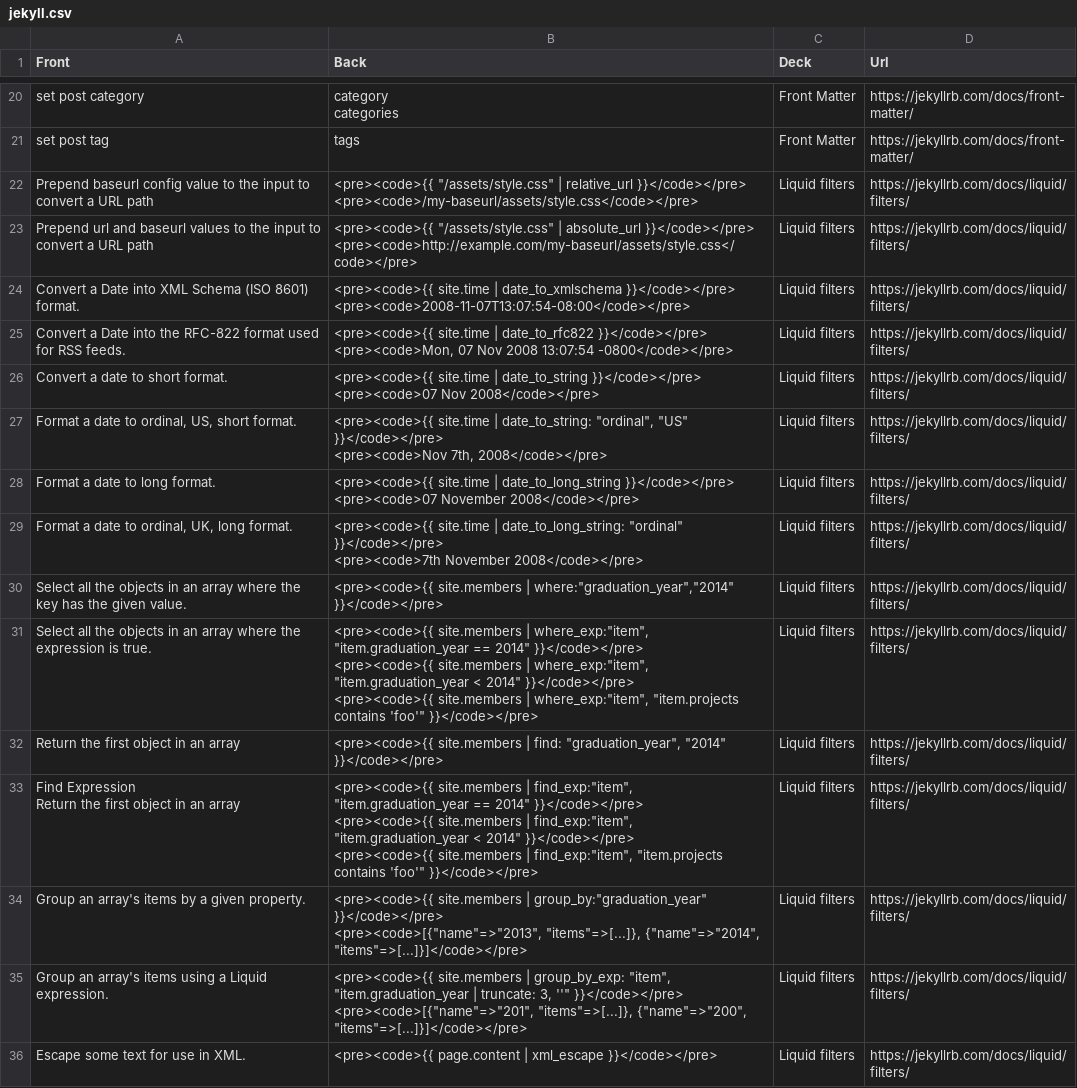
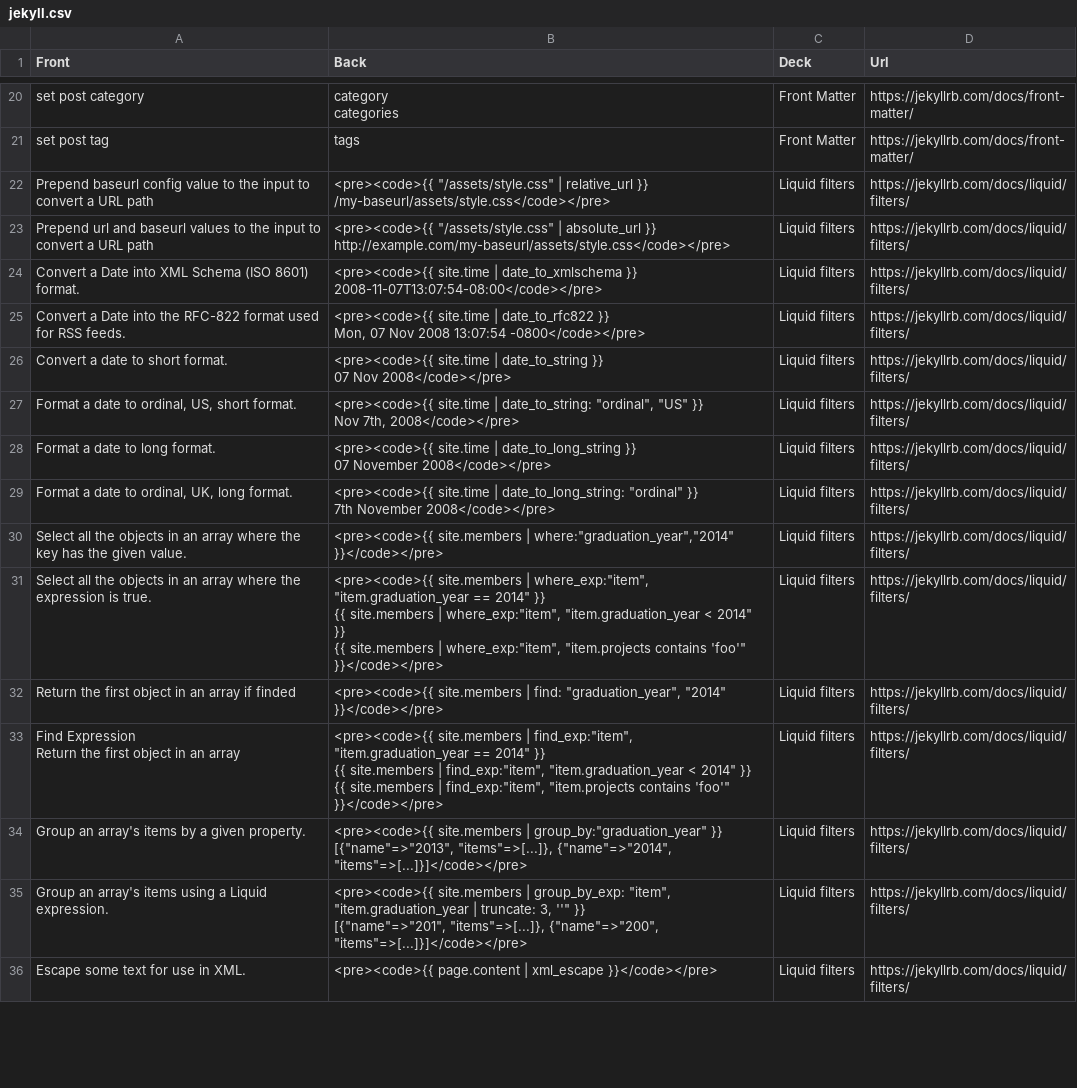
Before and after one commit to nanhualyq/nanhualyq.github.io, a CSV file: _data/jekyll.csv, drawn as a sheet; only a part is shown, gaps mark what is left out; ↵ is a line break in a cell; the diff covers the shown part only; the diff names each change by its address in the sheet, - before the commit and + after, or states it on an @@ line.

Commit message:
remove unused tag

```diff
--- a/_data/jekyll.csv
+++ b/_data/jekyll.csv
-B22 (Back): …| relative_url }}</code></pre> ↵ <pre><code>/my-baseurl/assets/style.css</code></pre>
+B22 (Back): …| relative_url }} ↵ /my-baseurl/assets/style.css</code></pre>
-B23 (Back): …| absolute_url }}</code></pre> ↵ <pre><code>http://example.com/my-baseurl/assets/style.css</code></pre>
+B23 (Back): …| absolute_url }} ↵ http://example.com/my-baseurl/assets/style.css</code></pre>
-B24 (Back): …| date_to_xmlschema }}</code></pre> ↵ <pre><code>2008-11-07T13:07:54-08:00</code></pre>
+B24 (Back): …| date_to_xmlschema }} ↵ 2008-11-07T13:07:54-08:00</code></pre>
-B25 (Back): …| date_to_rfc822 }}</code></pre> ↵ <pre><code>Mon, 07 Nov…
+B25 (Back): …| date_to_rfc822 }} ↵ Mon, 07 Nov…
-B26 (Back): …| date_to_string }}</code></pre> ↵ <pre><code>07 Nov 2008</code></pre>
+B26 (Back): …| date_to_string }} ↵ 07 Nov 2008</code></pre>
-B27 (Back): …"ordinal", "US" }}</code></pre> ↵ <pre><code>Nov 7th, 2008</code></pre>
+B27 (Back): …"ordinal", "US" }} ↵ Nov 7th, 2008</code></pre>
-B28 (Back): …| date_to_long_string }}</code></pre> ↵ <pre><code>07 November 2008</code></pre>
+B28 (Back): …| date_to_long_string }} ↵ 07 November 2008</code></pre>
-B29 (Back): …date_to_long_string: "ordinal" }}</code></pre> ↵ <pre><code>7th November 2008</code></pre>
+B29 (Back): …date_to_long_string: "ordinal" }} ↵ 7th November 2008</code></pre>
-B31 (Back): …== 2014" }}</code></pre> ↵ <pre><code>{{ site.members | where_exp:"item", "item.graduation_year < 2014" }}</code></pre> ↵ <pre><code>{{ site.members |…
+B31 (Back): …== 2014" }} ↵ {{ site.members | where_exp:"item", "item.graduation_year < 2014" }} ↵ {{ site.members |…
-A32 (Front): Return the first object in an array
+A32 (Front): Return the first object in an array if finded
-B33 (Back): …== 2014" }}</code></pre> ↵ <pre><code>{{ site.members | find_exp:"item", "item.graduation_year < 2014" }}</code></pre> ↵ <pre><code>{{ site.members |…
+B33 (Back): …== 2014" }} ↵ {{ site.members | find_exp:"item", "item.graduation_year < 2014" }} ↵ {{ site.members |…
-B34 (Back): …| group_by:"graduation_year" }}</code></pre> ↵ <pre><code>[{"name"=>"2013", "items"=>[...]}, {"name"=>"2014",…
+B34 (Back): …| group_by:"graduation_year" }} ↵ [{"name"=>"2013", "items"=>[...]}, {"name"=>"2014",…
-B35 (Back): …3, ''" }}</code></pre> ↵ <pre><code>[{"name"=>"201", "items"=>[...]}, {"name"=>"200",…
+B35 (Back): …3, ''" }} ↵ [{"name"=>"201", "items"=>[...]}, {"name"=>"200",…
```
Also changed, not shown: 12 edited cells elsewhere in this file.
